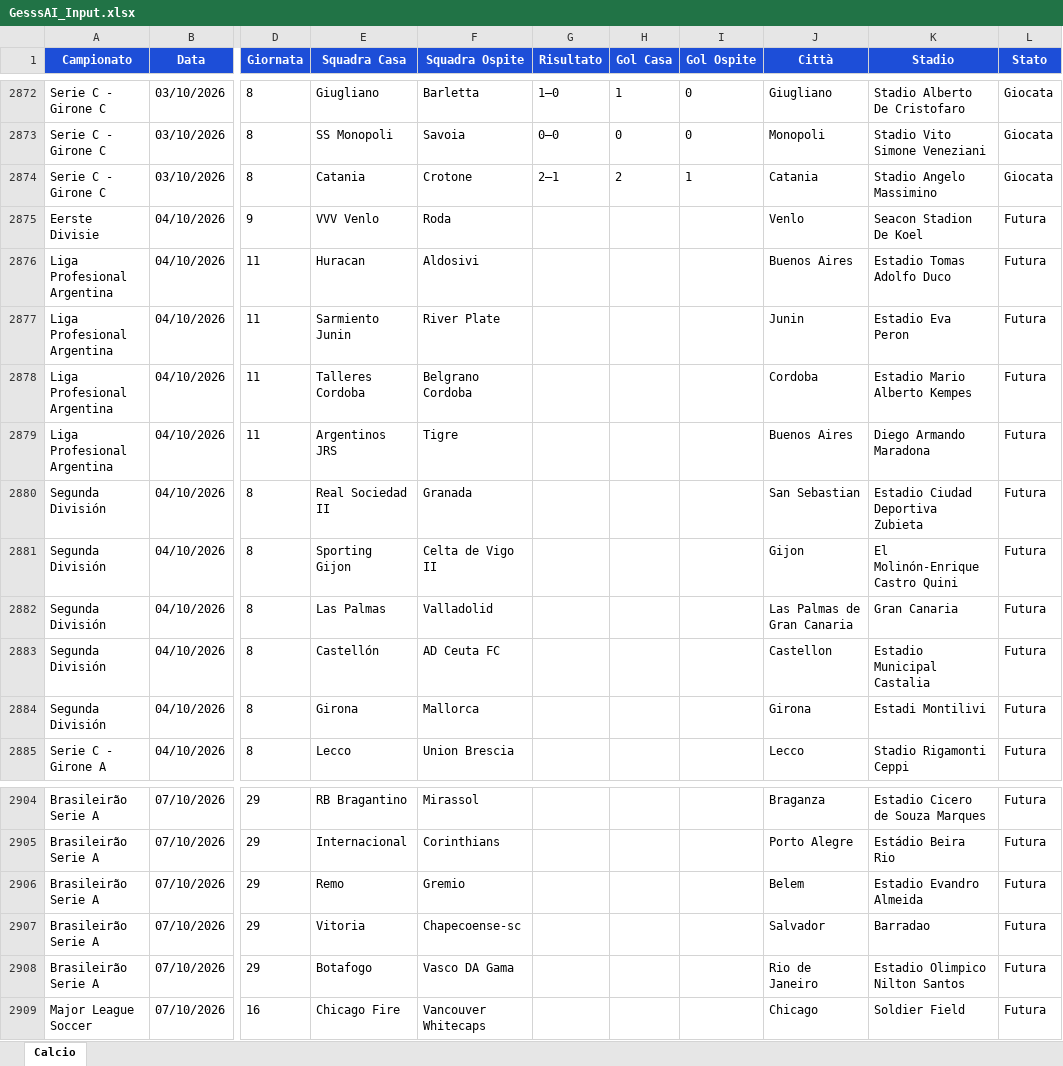
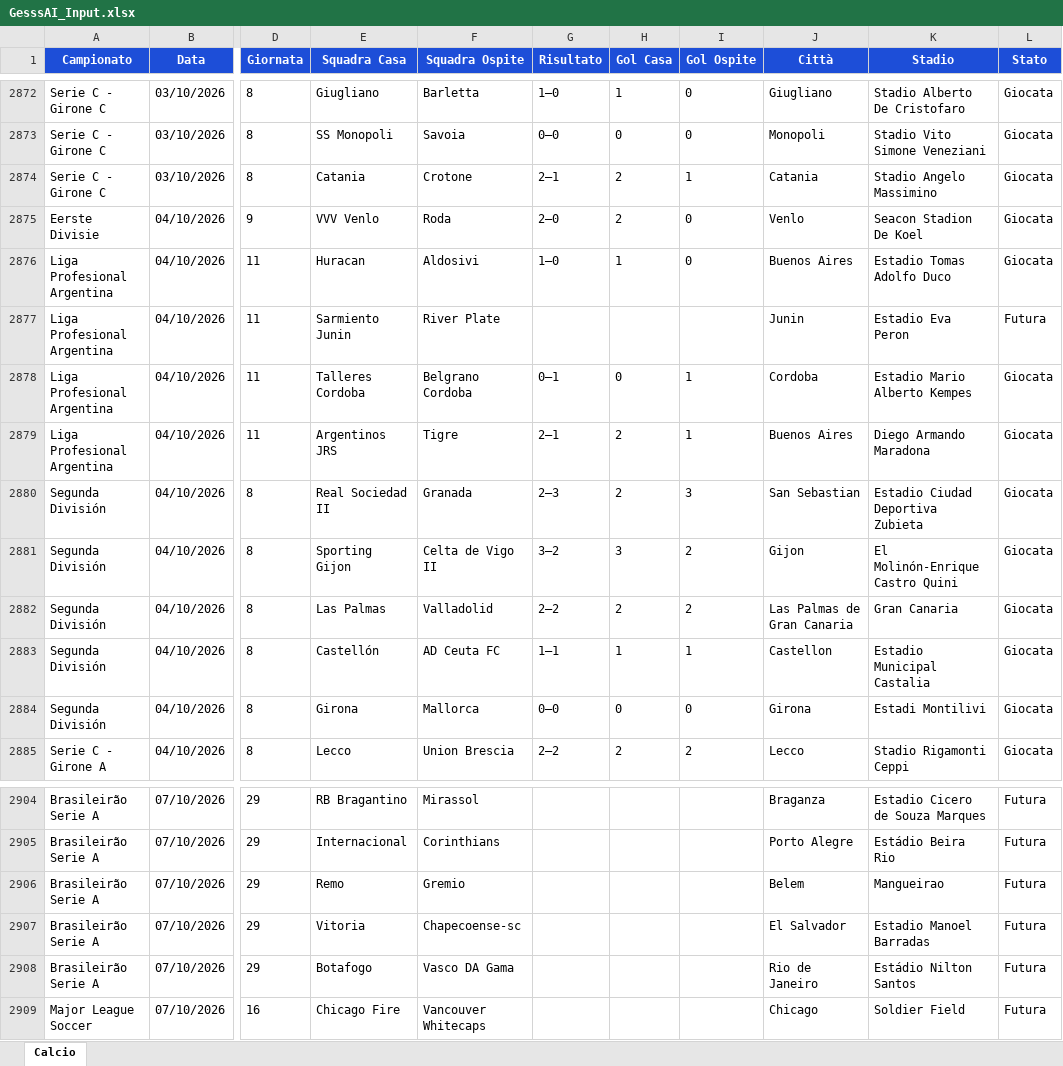
Before and after one commit to Gesss26/GesssAI-Pro---Auto, an Excel workbook: excel/GesssAI_Input.xlsx, sheet Calcio, drawn as a sheet; only a part is shown, gaps mark what is left out; values as stored, in another font and other column widths than the file's, no borders; the diff covers the shown part only; the diff names each change by its address in the sheet, - before the commit and + after, or states it on an @@ line.

```diff
--- a/excel/GesssAI_Input.xlsx (sheet Calcio)
+++ b/excel/GesssAI_Input.xlsx (sheet Calcio)
-G2875 (Risultato): (empty)
+G2875 (Risultato): 2–0
-H2875 (Gol Casa): (empty)
+H2875 (Gol Casa): 2
-I2875:I2876 (Gol Ospite): (empty)
+I2875:I2876 (Gol Ospite): 0
-L2875:L2876 (Stato): Futura
+L2875:L2876 (Stato): Giocata
-G2876 (Risultato): (empty)
+G2876 (Risultato): 1–0
-H2876 (Gol Casa): (empty)
+H2876 (Gol Casa): 1
-G2878 (Risultato): (empty)
+G2878 (Risultato): 0–1
-H2878 (Gol Casa): (empty)
+H2878 (Gol Casa): 0
-I2878:I2879 (Gol Ospite): (empty)
+I2878:I2879 (Gol Ospite): 1
-L2878:L2885 (Stato): Futura
+L2878:L2885 (Stato): Giocata
-G2879 (Risultato): (empty)
+G2879 (Risultato): 2–1
-H2879:H2880 (Gol Casa): (empty)
+H2879:H2880 (Gol Casa): 2
-G2880 (Risultato): (empty)
+G2880 (Risultato): 2–3
-I2880 (Gol Ospite): (empty)
+I2880 (Gol Ospite): 3
-G2881 (Risultato): (empty)
+G2881 (Risultato): 3–2
-H2881 (Gol Casa): (empty)
+H2881 (Gol Casa): 3
-I2881:I2882 (Gol Ospite): (empty)
+I2881:I2882 (Gol Ospite): 2
-G2882 (Risultato): (empty)
+G2882 (Risultato): 2–2
-H2882 (Gol Casa): (empty)
+H2882 (Gol Casa): 2
-G2883 (Risultato): (empty)
+G2883 (Risultato): 1–1
-H2883 (Gol Casa): (empty)
+H2883 (Gol Casa): 1
-I2883 (Gol Ospite): (empty)
+I2883 (Gol Ospite): 1
-G2884 (Risultato): (empty)
+G2884 (Risultato): 0–0
-H2884 (Gol Casa): (empty)
+H2884 (Gol Casa): 0
-I2884 (Gol Ospite): (empty)
+I2884 (Gol Ospite): 0
-G2885 (Risultato): (empty)
+G2885 (Risultato): 2–2
-H2885 (Gol Casa): (empty)
+H2885 (Gol Casa): 2
-I2885 (Gol Ospite): (empty)
+I2885 (Gol Ospite): 2
-K2906 (Stadio): Estadio Evandro Almeida
+K2906 (Stadio): Mangueirao
-J2907 (Città): Salvador
+J2907 (Città): El Salvador
-K2907 (Stadio): Barradao
+K2907 (Stadio): Estadio Manoel Barradas
-K2908 (Stadio): Estadio Olimpico Nilton Santos
+K2908 (Stadio): Estádio Nilton Santos
```
Also changed, not shown: 66 edited cells elsewhere in this sheet, 2 other files.
